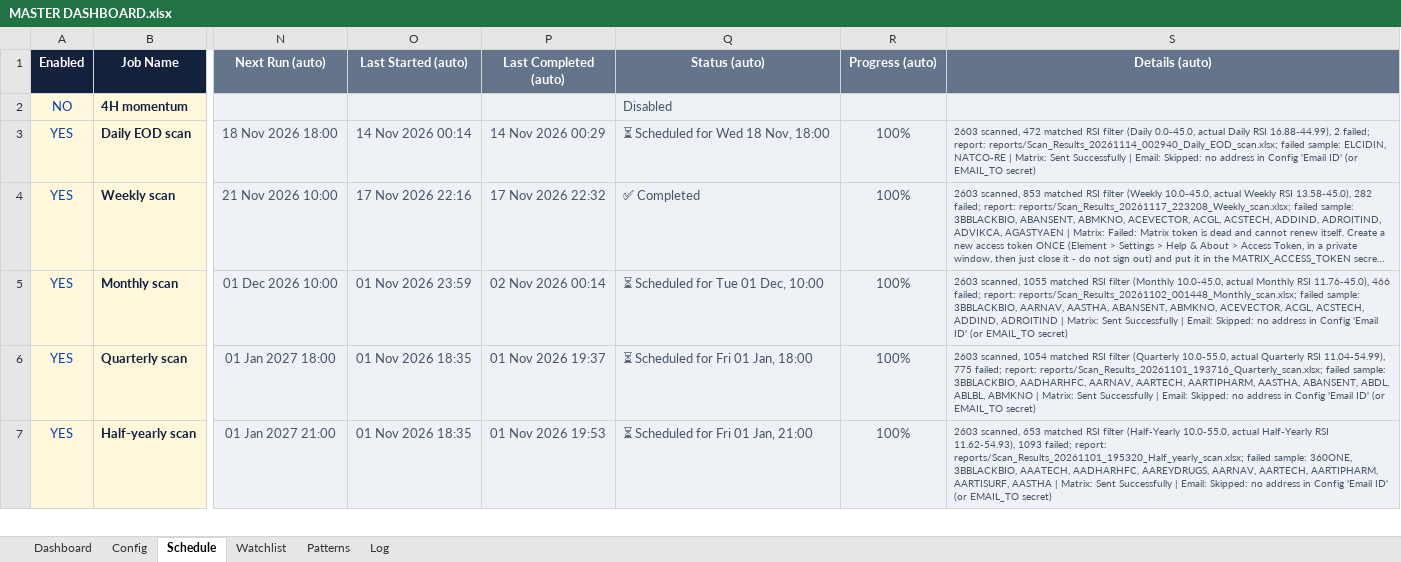
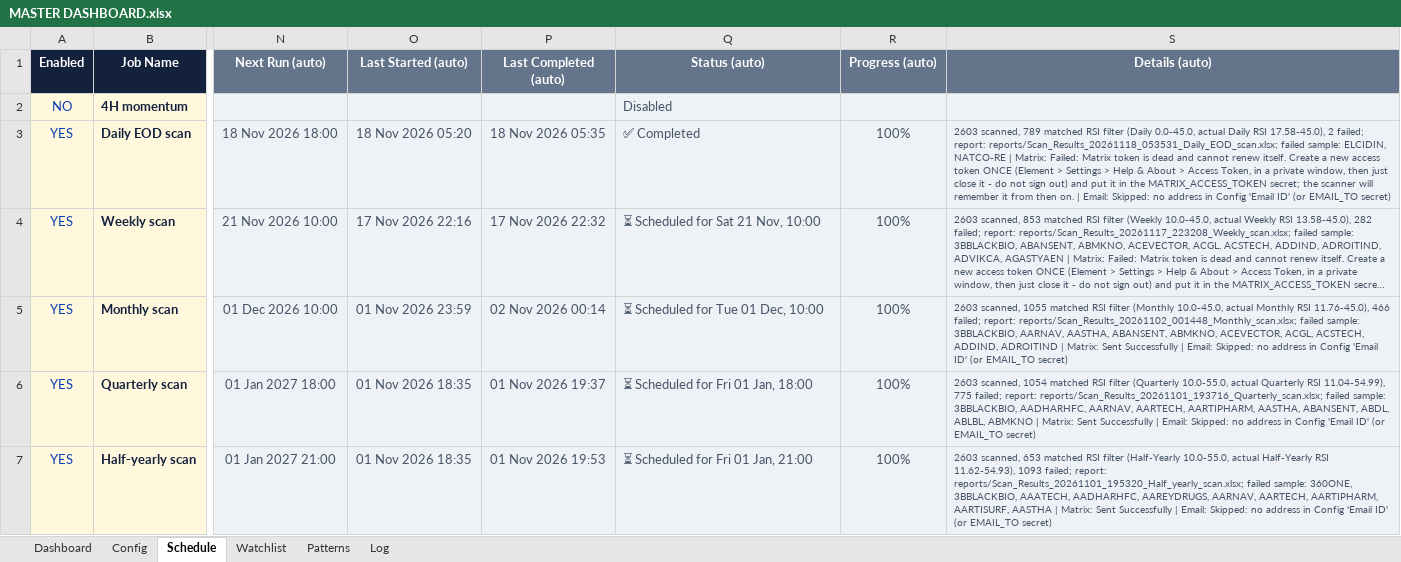
Before and after one commit to pratyushtrade2025/Cust_STSC_78951, an Excel workbook: MASTER DASHBOARD.xlsx, sheet Schedule, drawn as a sheet; only a part is shown, gaps mark what is left out; long unchanged cells end in …; values as stored, in another font and other column widths than the file's, no borders; conditional formats not drawn; the diff names each change by its address in the sheet, - before the commit and + after, or states it on an @@ line.

```diff
--- a/MASTER DASHBOARD.xlsx (sheet Schedule)
+++ b/MASTER DASHBOARD.xlsx (sheet Schedule)
-O3 (Last Started (auto)): 14 Nov 2026 00:14
+O3 (Last Started (auto)): 18 Nov 2026 05:20
-P3 (Last Completed (auto)): 14 Nov 2026 00:29
+P3 (Last Completed (auto)): 18 Nov 2026 05:35
-Q3 (Status (auto)): ⏳ Scheduled for Wed 18 Nov, 18:00
+Q3 (Status (auto)): ✅ Completed
-S3 (Details (auto)): 2603 scanned, 472 matched RSI filter (Daily 0.0-45.0, actual Daily RSI 16.88-44.99), 2 failed; report: reports/Scan_Results_20261114_002940_Daily_EOD_scan.xlsx; failed sample: ELCIDIN, NATCO-RE | Matrix: Sent Successfully | Email:…
+S3 (Details (auto)): 2603 scanned, 789 matched RSI filter (Daily 0.0-45.0, actual Daily RSI 17.58-45.0), 2 failed; report: reports/Scan_Results_20261118_053531_Daily_EOD_scan.xlsx; failed sample: ELCIDIN, NATCO-RE | Matrix: Failed: Matrix token is dead and cannot renew itself. Create a new access token ONCE (Element > Settings > Help & About > Access Token, in a private window, then just close it - do not sign out) and put it in the MATRIX_ACCESS_TOKEN secret; the scanner will remember it from then on. | Email:…
-Q4 (Status (auto)): ✅ Completed
+Q4 (Status (auto)): ⏳ Scheduled for Sat 21 Nov, 10:00
```
Also changed, not shown: sheet Log, sheet Dashboard, 1 other file.
